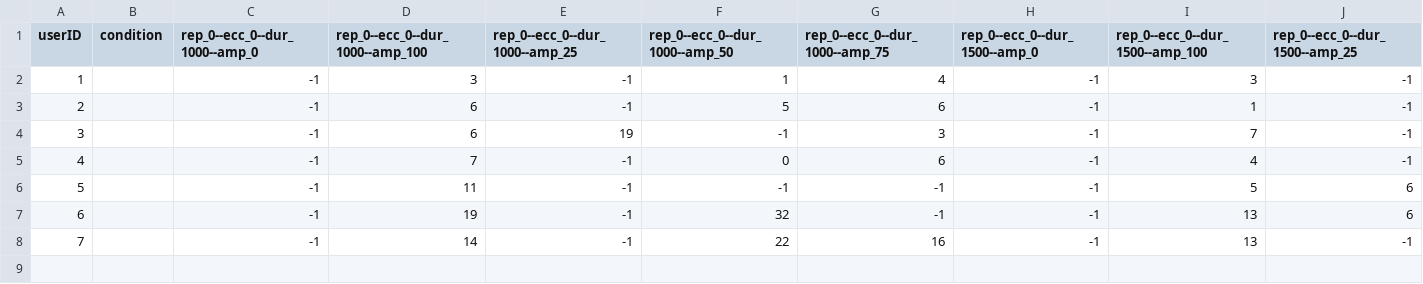
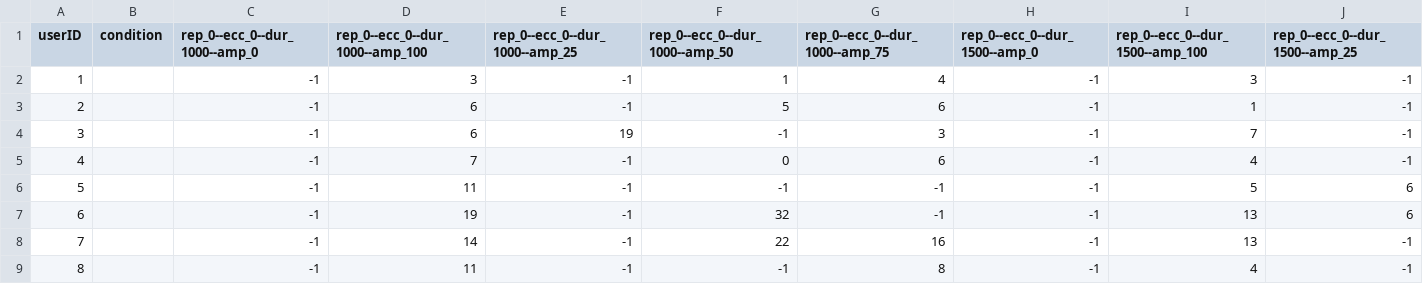
Before and after one commit to PerceptionStudy/Study1, a CSV file: UnityProject/distance.csv, drawn as a sheet; only a part is shown; rows hold the shown columns only; the diff names each change by its address in the sheet, - before the commit and + after, or states it on an @@ line.

Commit message:
Pilot -- User 8.

```diff
--- a/UnityProject/distance.csv
+++ b/UnityProject/distance.csv
+row 9: 8 |  | -1 | 11 | -1 | -1 | 8 | -1 | 4 | -1
```
Also changed, not shown: UnityProject/target.csv.
